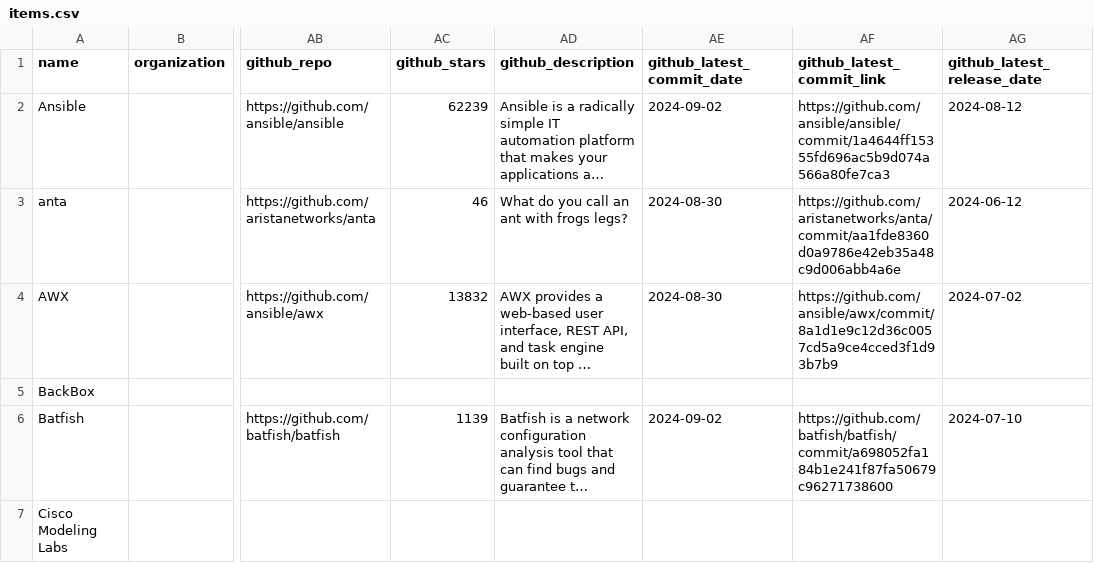
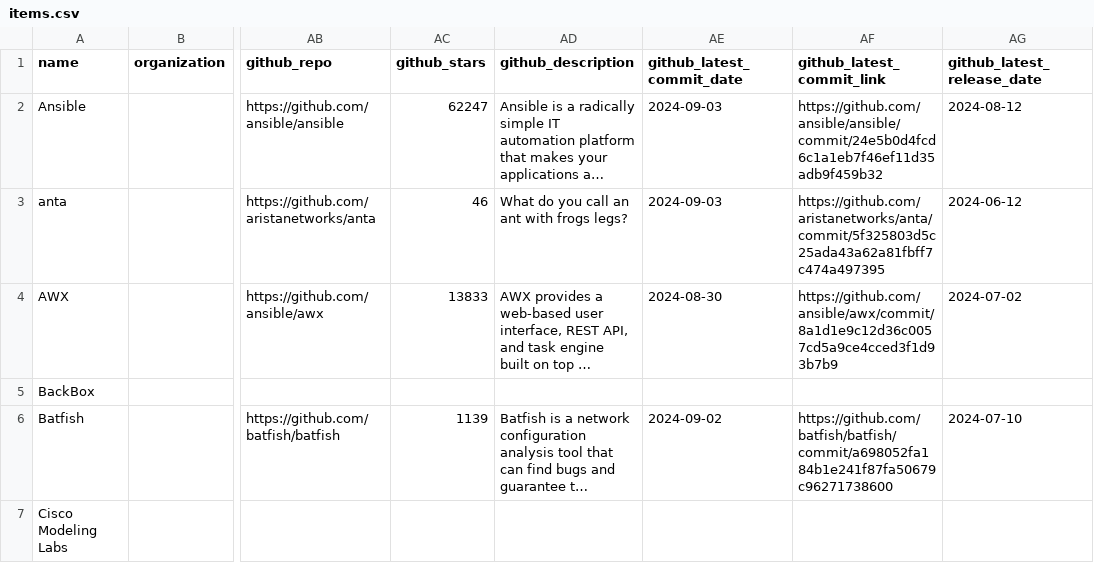
Before and after one commit to steinzi/network-automation-landscape, a CSV file: docs/items.csv, drawn as a sheet; only a part is shown, gaps mark what is left out; long unchanged cells end in …; the diff covers the shown part only; the diff names each change by its address in the sheet, - before the commit and + after, or states it on an @@ line.

```diff
--- a/docs/items.csv
+++ b/docs/items.csv
-AC2 (github_stars): 62239
+AC2 (github_stars): 62247
-AE2 (github_latest_commit_date): 2024-09-02
+AE2 (github_latest_commit_date): 2024-09-03
-AF2 (github_latest_commit_link): https://github.com/ansible/ansible/commit/1a4644ff15355fd696ac5b9d074a566a80fe7ca3
+AF2 (github_latest_commit_link): https://github.com/ansible/ansible/commit/24e5b0d4fcd6c1a1eb7f46ef11d35adb9f459b32
-AE3 (github_latest_commit_date): 2024-08-30
+AE3 (github_latest_commit_date): 2024-09-03
-AF3 (github_latest_commit_link): https://github.com/aristanetworks/anta/commit/aa1fde8360d0a9786e42eb35a48c9d006abb4a6e
+AF3 (github_latest_commit_link): https://github.com/aristanetworks/anta/commit/5f325803d5c25ada43a62a81fbff7c474a497395
-AC4 (github_stars): 13832
+AC4 (github_stars): 13833
```
Also changed, not shown: 2 added rows and 50 edited cells elsewhere in this file, 51 other files.
